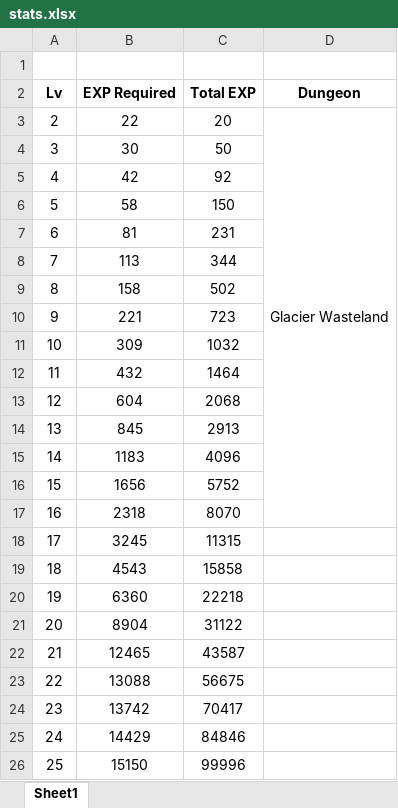
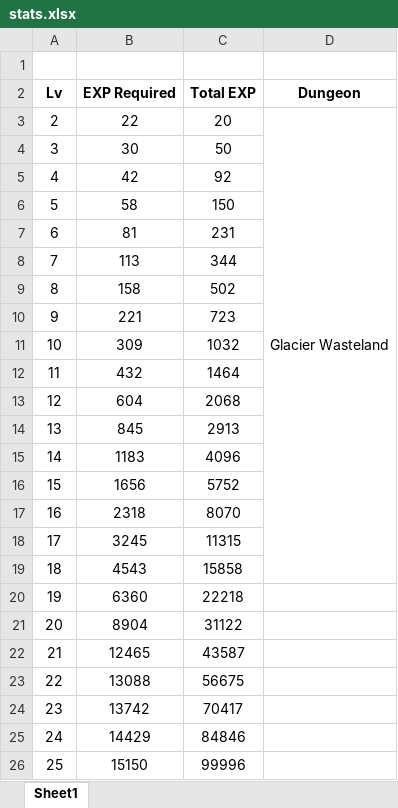
Before and after one commit to macko-gamedev/Lost-Histories, an Excel workbook: Lost Histories/stats.xlsx, sheet Sheet1, drawn as a sheet; only a part is shown; values as stored, in another font and other column widths than the file's, no borders; the diff names each change by its address in the sheet, - before the commit and + after, or states it on an @@ line.

```diff
--- a/Lost Histories/stats.xlsx (sheet Sheet1)
+++ b/Lost Histories/stats.xlsx (sheet Sheet1)
-D3:D17 merged
+D3:D19 merged
```
Also changed, not shown: 11 other files.
